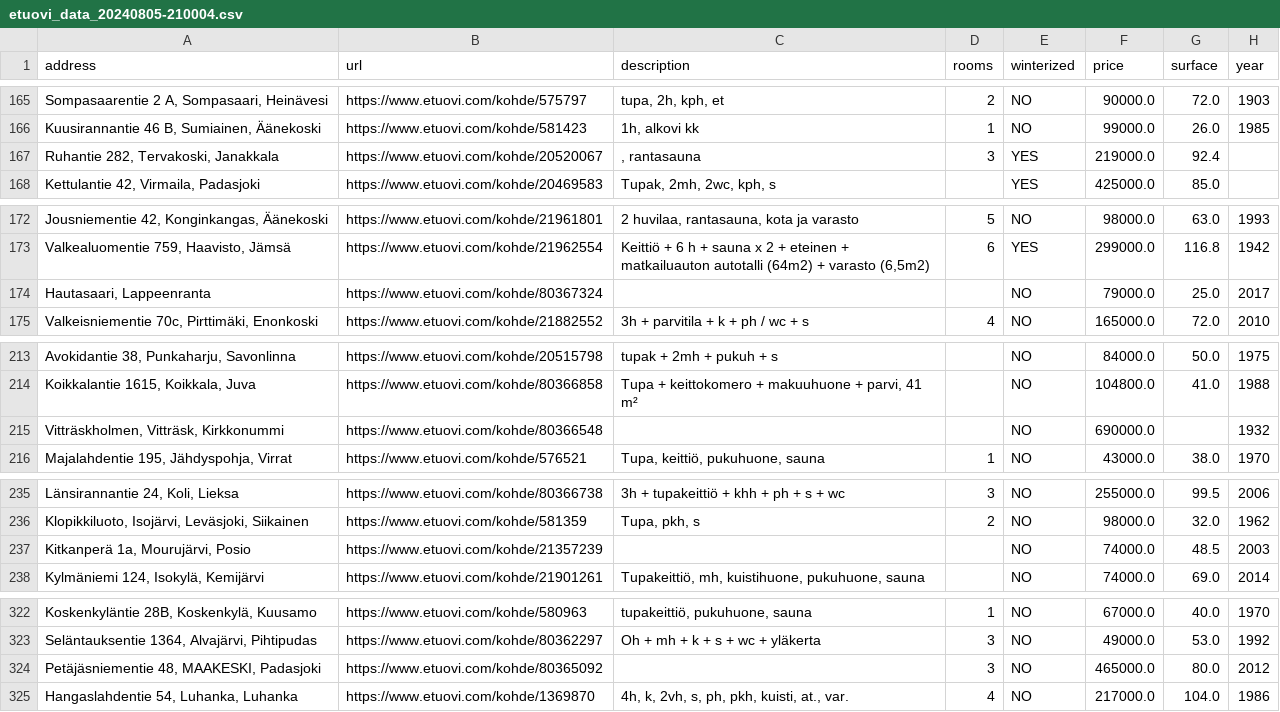
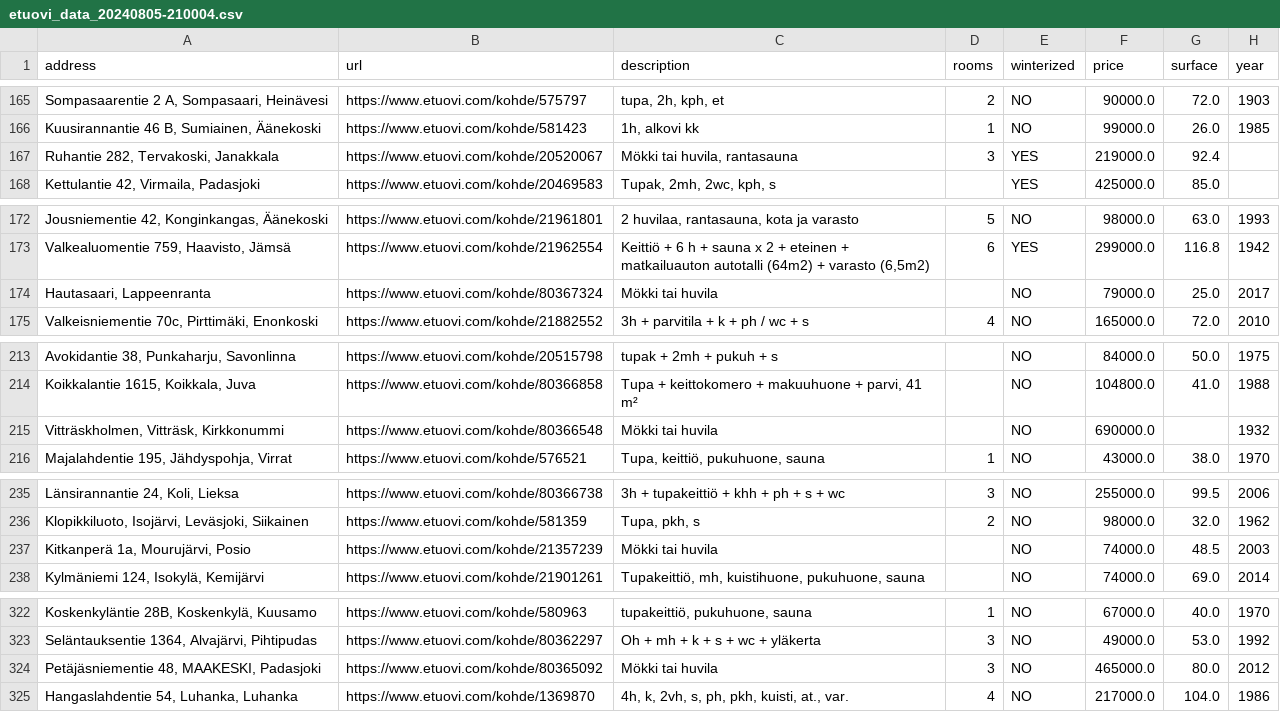
Before and after one commit to HelenaCGarry/kesamokki_project, a CSV file: data/cabins/etuovi_data_20240805-210004.csv, drawn as a sheet; only a part is shown, gaps mark what is left out; the diff covers the shown part only; the diff names each change by its address in the sheet, - before the commit and + after, or states it on an @@ line.

```diff
--- a/data/cabins/etuovi_data_20240805-210004.csv
+++ b/data/cabins/etuovi_data_20240805-210004.csv
-C167 (description): , rantasauna
+C167 (description): Mökki tai huvila, rantasauna
-C174 (description): (empty)
+C174 (description): Mökki tai huvila
-C215 (description): (empty)
+C215 (description): Mökki tai huvila
-C237 (description): (empty)
+C237 (description): Mökki tai huvila
-C324 (description): (empty)
+C324 (description): Mökki tai huvila
```
Also changed, not shown: 64 edited cells elsewhere in this file, 16 other files.
